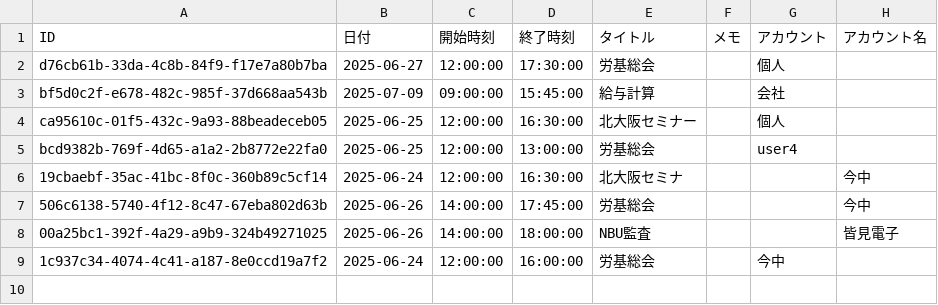
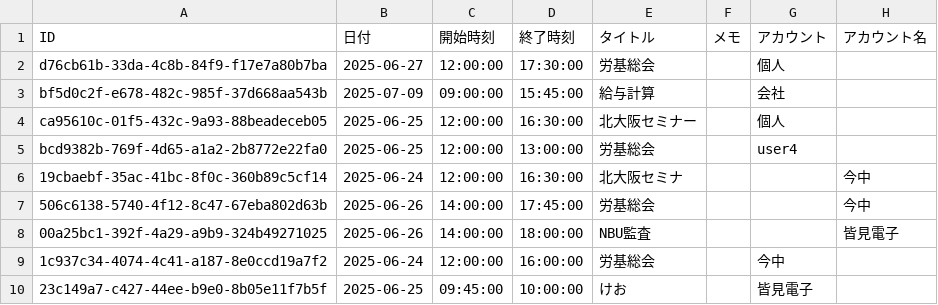
Before and after one commit to mina-ima/calen, a CSV file: schedule_data.csv, drawn as a sheet.

Commit message:
アカウントの追加１

```diff
--- a/schedule_data.csv
+++ b/schedule_data.csv
@@ -9 +9,2 @@ bcd9382b-769f-4d65-a1a2-2b8772e22fa0,2025-06-25,12:00:00,13:00:00,労基総会,,
 1c937c34-4074-4c41-a187-8e0ccd19a7f2,2025-06-24,12:00:00,16:00:00,労基総会,,今中,
+23c149a7-c427-44ee-b9e0-8b05e11f7b5f,2025-06-25,09:45:00,10:00:00,けお,,皆見電子,
```
Also changed, not shown: 3 other files.
